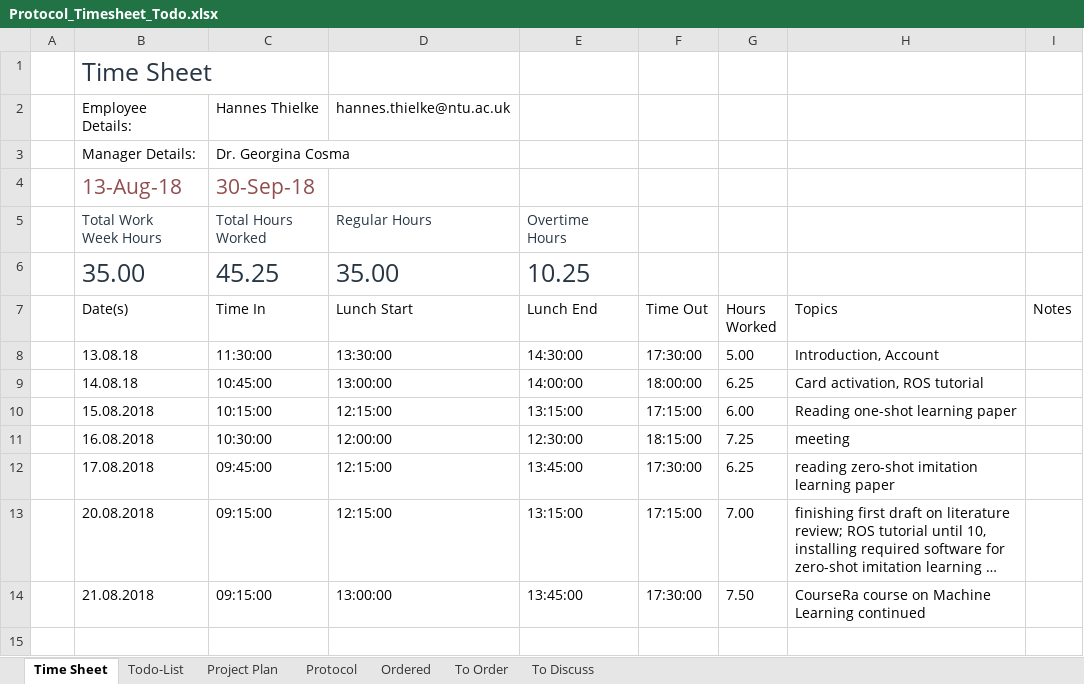
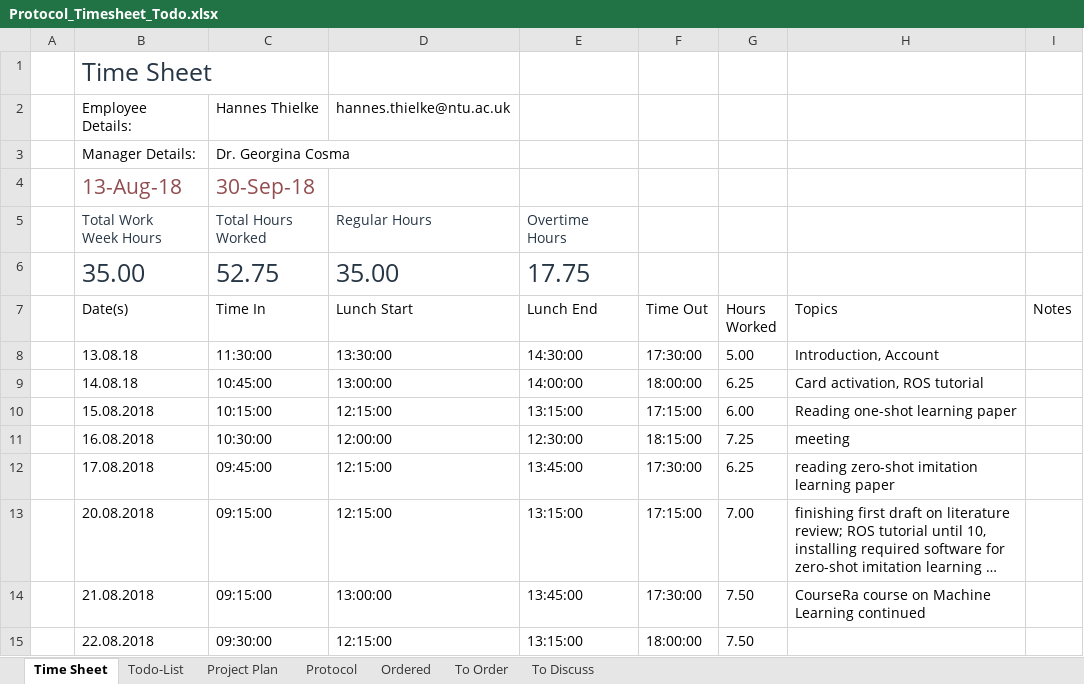
Before and after one commit to HannesThielke/NTU_robotics, an Excel workbook: documentation/Protocol_Timesheet_Todo.xlsx, sheet Time Sheet, drawn as a sheet; long unchanged cells end in …; values as stored, in another font and other column widths than the file's, no borders; table styles not drawn; the diff names each change by its address in the sheet, - before the commit and + after, or states it on an @@ line.

Commit message:
added date 22.08.2018

```diff
--- a/documentation/Protocol_Timesheet_Todo.xlsx (sheet Time Sheet)
+++ b/documentation/Protocol_Timesheet_Todo.xlsx (sheet Time Sheet)
-C6 (Time In): 45.25
+C6 (Time In): 52.75
-E6 (Lunch End): 10.25
+E6 (Lunch End): 17.75
+row 15:  | 22.08.2018 | 09:30:00 | 12:15:00 | 13:15:00 | 18:00:00 | 7.50
```
Also changed, not shown: sheet Protocol.
